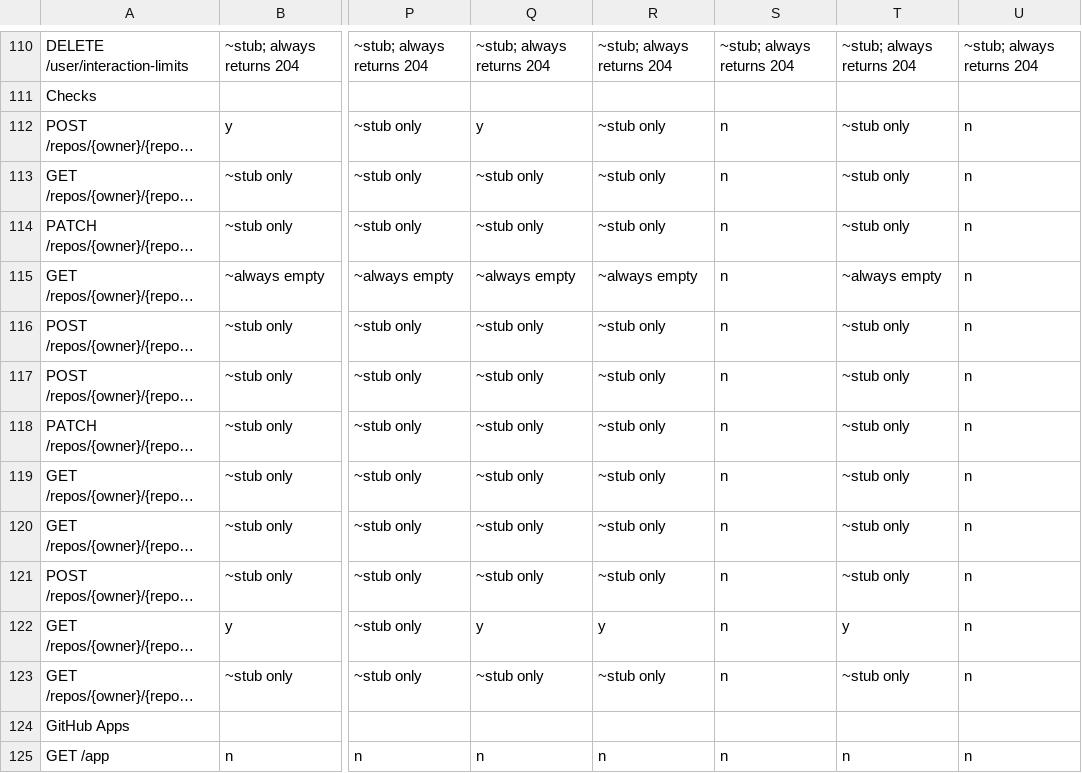
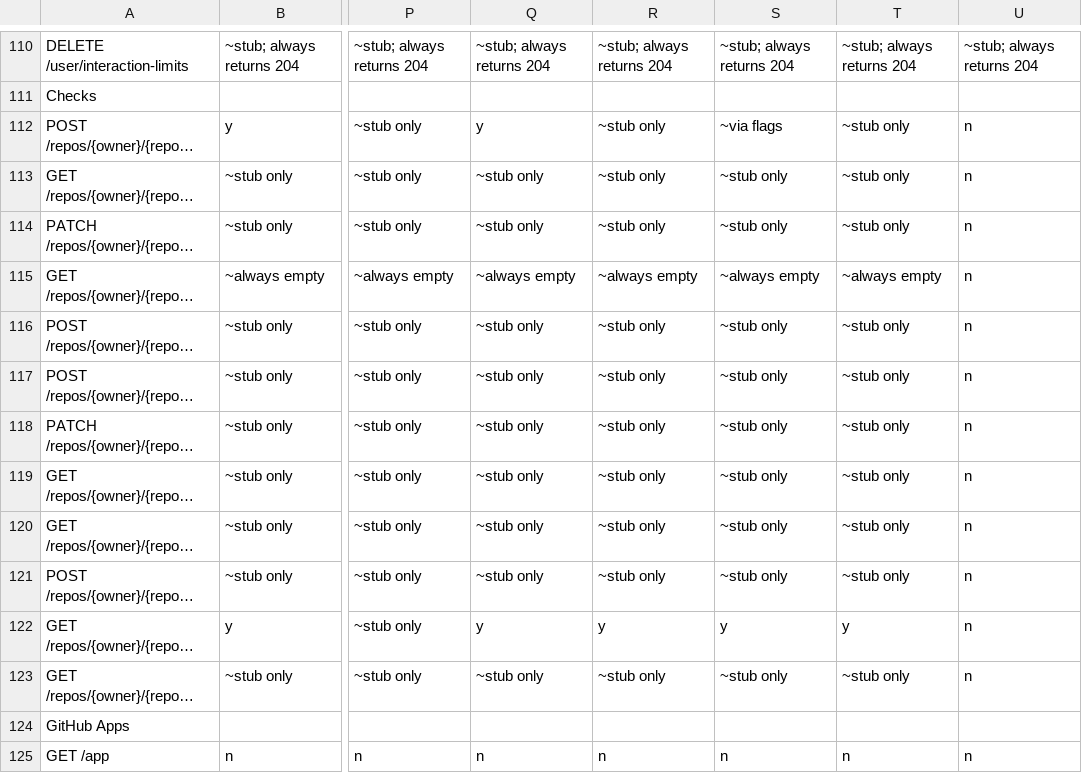
Before and after one commit to rhencke/confusio, a CSV file: site/compatibility.csv, drawn as a sheet; only a part is shown, gaps mark what is left out; long unchanged cells end in …; the diff names each change by its address in the sheet, - before the commit and + after, or states it on an @@ line.

Commit message:
pagure: implement Checks API via commit flags
Woof! Pagure uses a "flags" API for CI status, so this maps commit flags
to GitHub check runs. POST check-runs creates a Pagure flag, and GET
commits/{ref}/check-runs translates flags (pending/success/failure/error/
canceled) to GitHub check run format. Check suites have no Pagure
equivalent and remain stubs. Hurl tests and CSV updated to reflect
the new support level.

```diff
--- a/site/compatibility.csv
+++ b/site/compatibility.csv
-S112: n
+S112: ~via flags
-S113:S114: n
+S113:S114: ~stub only
-S115: n
+S115: ~always empty
-S116:S121: n
+S116:S121: ~stub only
-S122: n
+S122: y
-S123: n
+S123: ~stub only
```
Also changed, not shown: 3 other files.
